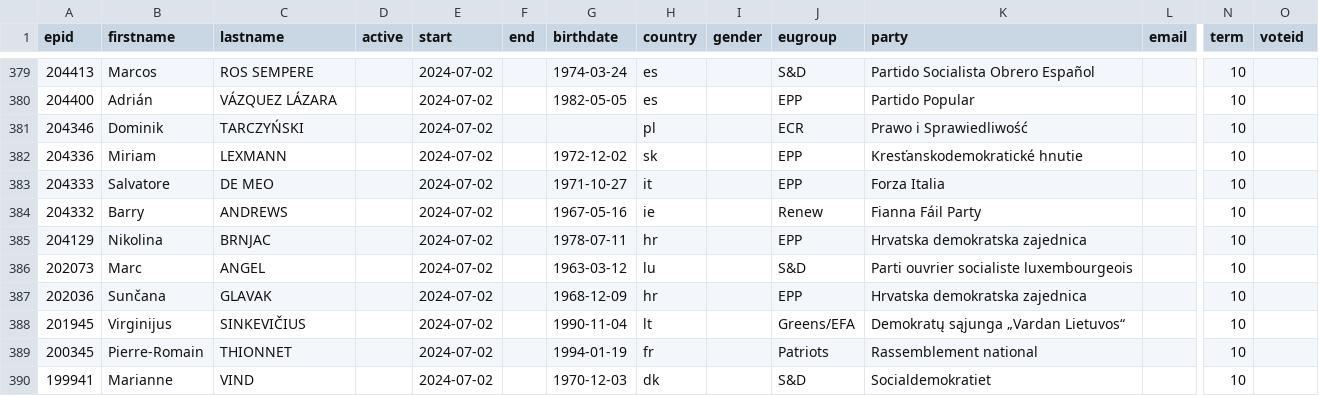
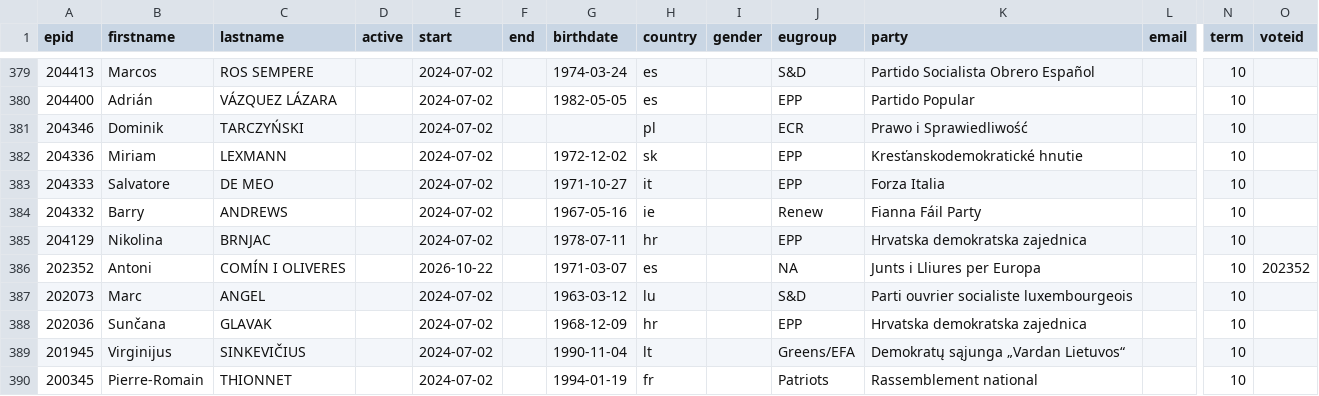
Before and after one commit to TechToThePeople/parlparse, a CSV file: data/meps.csv, drawn as a sheet; only a part is shown, gaps mark what is left out; the shorter side is filled out with more unchanged rows; rows hold the shown columns only; the diff names each change by its address in the sheet, - before the commit and + after, or states it on an @@ line.

```diff
--- a/data/meps.csv
+++ b/data/meps.csv
+row 386: 202352 | Antoni | COMÍN I OLIVERES |  | 2026-10-22 |  | 1971-03-07 | es |  | NA | Junts i Lliures per Europa |  | 10 | 202352
```
Also changed, not shown: data/text_tabled.csv, 1 other file.
